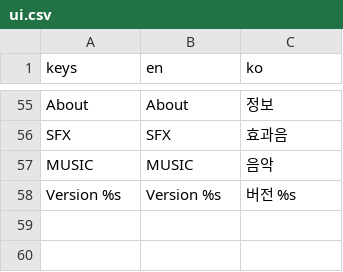
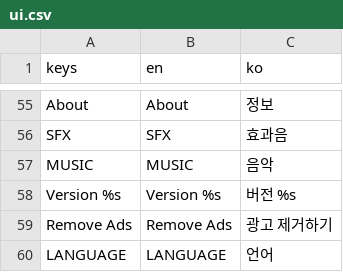
Before and after one commit to kimmc1358-code/QuizRunDualGate, a CSV file: assets/i18n/ui.csv, drawn as a sheet; only a part is shown, gaps mark what is left out.

```diff
--- a/assets/i18n/ui.csv
+++ b/assets/i18n/ui.csv
@@ -76 +76,3 @@ MUSIC,MUSIC,음악
 Version %s,Version %s,버전 %s
+Remove Ads,Remove Ads,광고 제거하기
+LANGUAGE,LANGUAGE,언어
```
Also changed, not shown: 10 other files.
